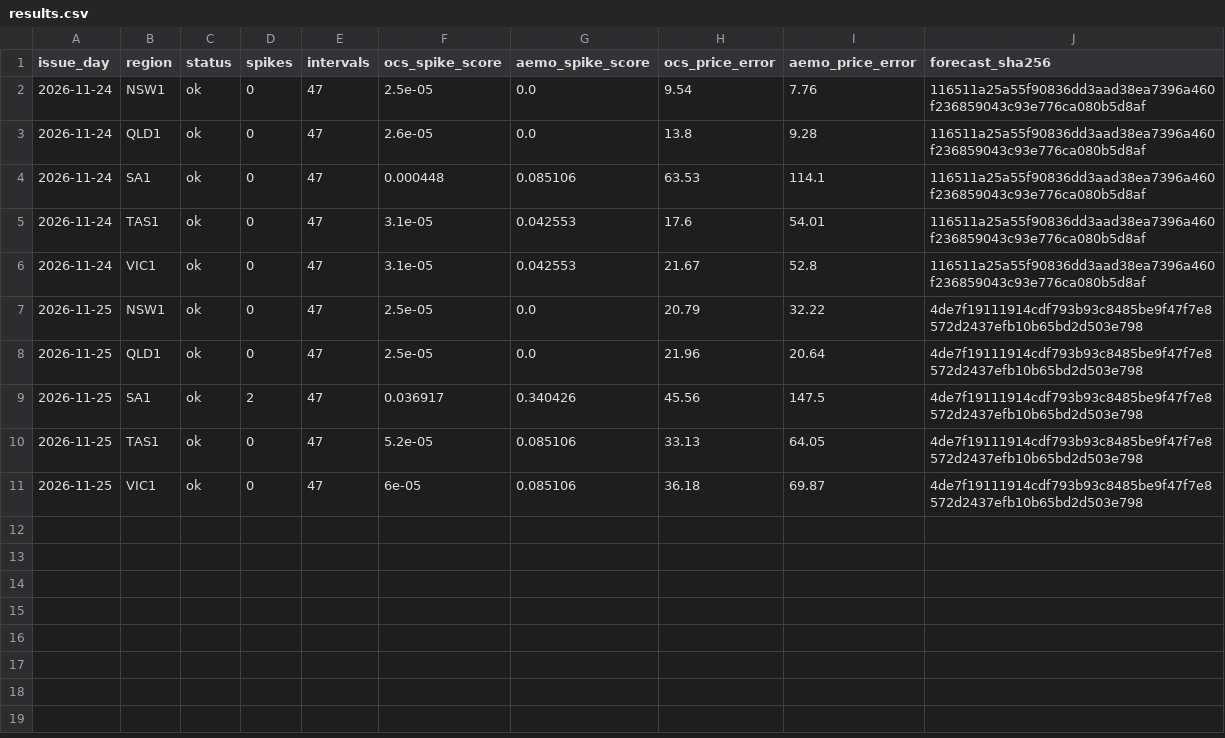
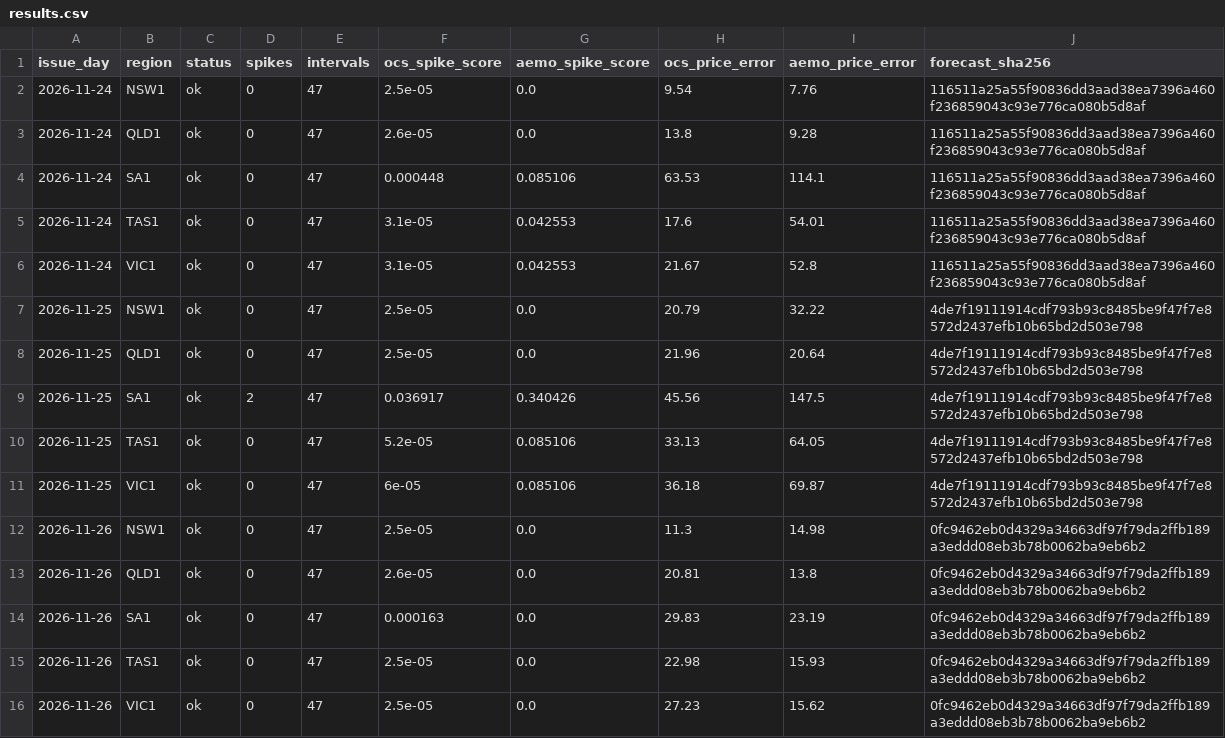
Before and after one commit to OnChain-Software/nem-forecast-scoreboard, a CSV file: data/results.csv, drawn as a sheet; the diff names each change by its address in the sheet, - before the commit and + after, or states it on an @@ line.

Commit message:
Score forecast issued 2026-11-26

```diff
--- a/data/results.csv
+++ b/data/results.csv
+row 12: 2026-11-26 | NSW1 | ok | 0 | 47 | 2.5e-05 | 0.0 | 11.3 | 14.98 | 0fc9462eb0d4329a34663df97f79da2ffb189a3eddd08eb3b78b0062ba9eb6b2
+row 13: 2026-11-26 | QLD1 | ok | 0 | 47 | 2.6e-05 | 0.0 | 20.81 | 13.8 | 0fc9462eb0d4329a34663df97f79da2ffb189a3eddd08eb3b78b0062ba9eb6b2
+row 14: 2026-11-26 | SA1 | ok | 0 | 47 | 0.000163 | 0.0 | 29.83 | 23.19 | 0fc9462eb0d4329a34663df97f79da2ffb189a3eddd08eb3b78b0062ba9eb6b2
+row 15: 2026-11-26 | TAS1 | ok | 0 | 47 | 2.5e-05 | 0.0 | 22.98 | 15.93 | 0fc9462eb0d4329a34663df97f79da2ffb189a3eddd08eb3b78b0062ba9eb6b2
+row 16: 2026-11-26 | VIC1 | ok | 0 | 47 | 2.5e-05 | 0.0 | 27.23 | 15.62 | 0fc9462eb0d4329a34663df97f79da2ffb189a3eddd08eb3b78b0062ba9eb6b2
```
Also changed, not shown: 2 other files.
